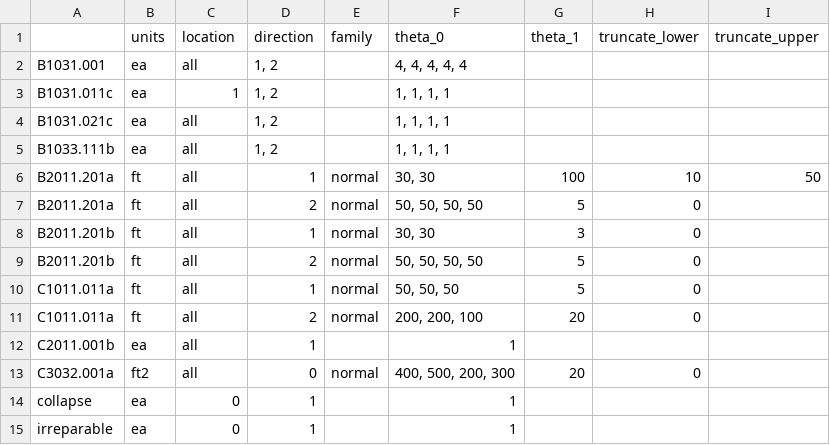
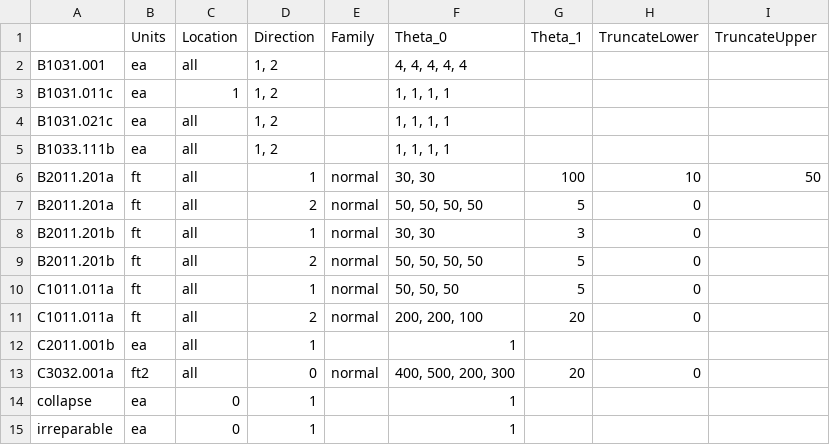
Before and after one commit to NHERI-SimCenter/pelicun, a CSV file: pelicun/examples/0_tmp/CMP_marginals.csv, drawn as a sheet.

Commit message:
azs - use consistent CamelCase in data headers

```diff
--- a/pelicun/examples/0_tmp/CMP_marginals.csv
+++ b/pelicun/examples/0_tmp/CMP_marginals.csv
@@ -1,2 +1,2 @@
-,units,location,direction,family,theta_0,theta_1,truncate_lower,truncate_upper
+,Units,Location,Direction,Family,Theta_0,Theta_1,TruncateLower,TruncateUpper
 B1031.001,ea,all,"1, 2",,"4, 4, 4, 4, 4",,,
```
Also changed, not shown: pelicun/examples/0_tmp/demands.csv, 2 other files.
